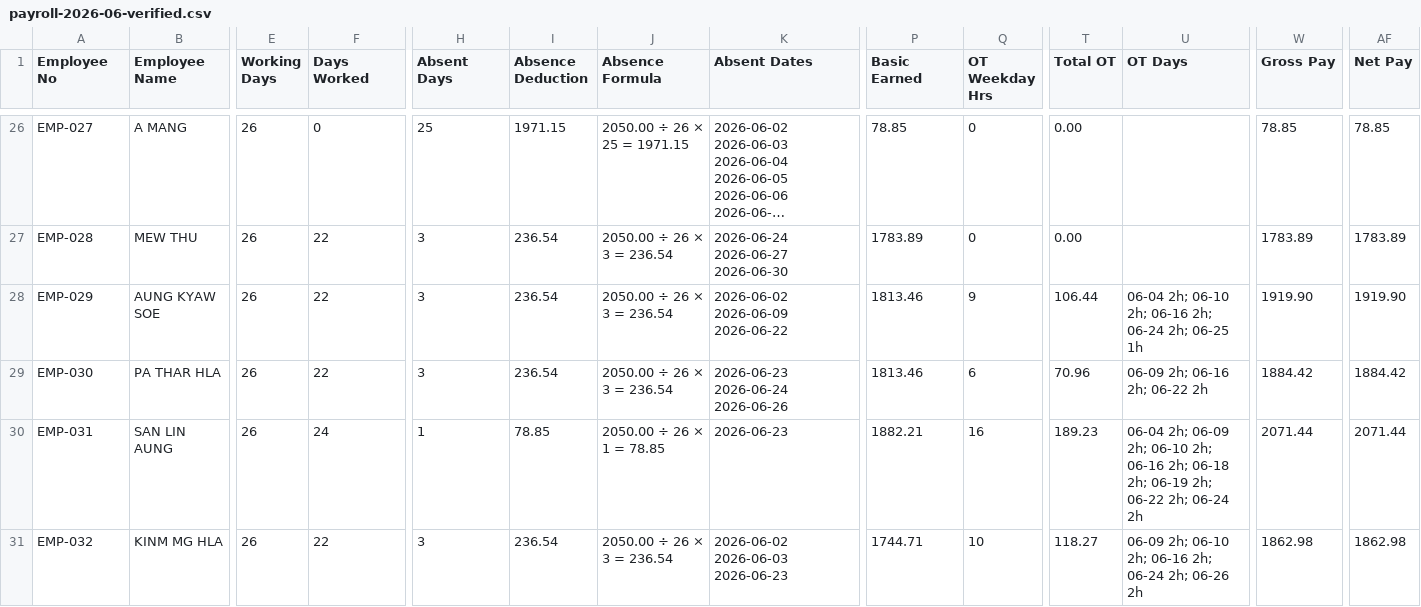
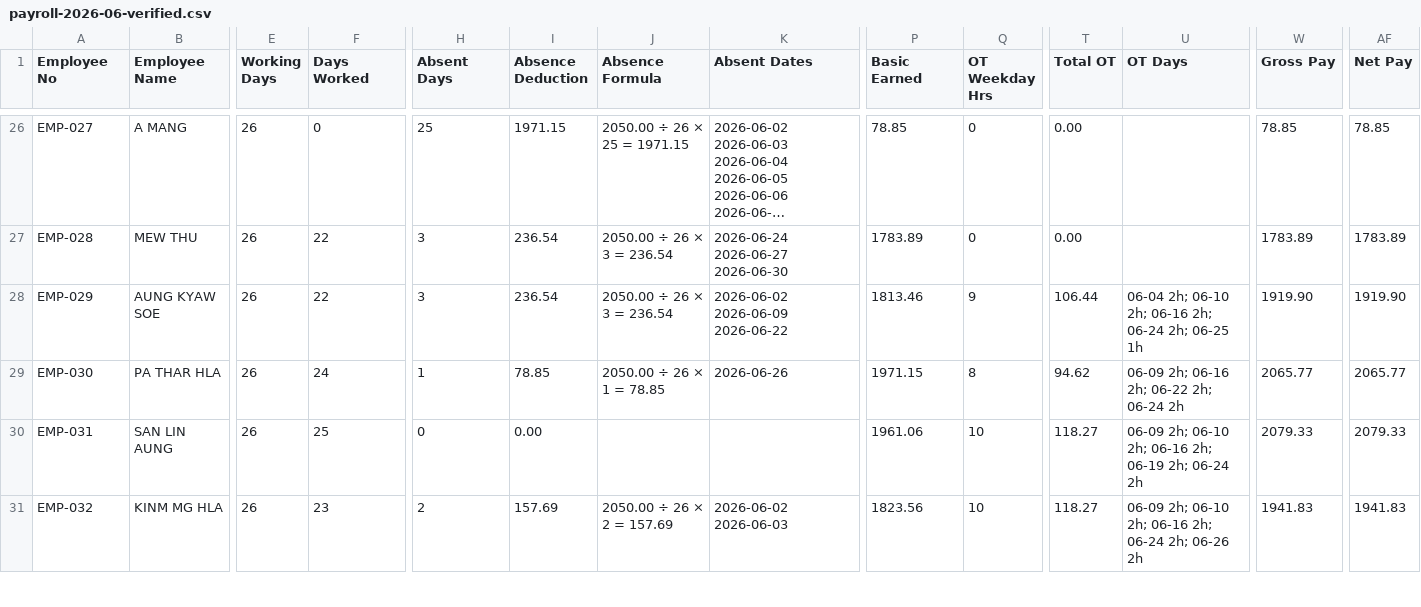
Before and after one commit to weisiang329-eng/hookka-erp-testing, a CSV file: tmp/payroll-2026-06-verified.csv, drawn as a sheet; only a part is shown, gaps mark what is left out; long unchanged cells end in …; the diff covers the shown part only; the diff names each change by its address in the sheet, - before the commit and + after, or states it on an @@ line.

```diff
--- a/tmp/payroll-2026-06-verified.csv
+++ b/tmp/payroll-2026-06-verified.csv
-F29 (Days Worked): 22
+F29 (Days Worked): 24
-H29 (Absent Days): 3
+H29 (Absent Days): 1
-I29 (Absence Deduction): 236.54
+I29 (Absence Deduction): 78.85
-J29 (Absence Formula): 2050.00 ÷ 26 × 3 = 236.54
+J29 (Absence Formula): 2050.00 ÷ 26 × 1 = 78.85
-K29 (Absent Dates): 2026-06-23 2026-06-24 2026-06-26
+K29 (Absent Dates): 2026-06-26
-P29 (Basic Earned): 1813.46
+P29 (Basic Earned): 1971.15
-Q29 (OT Weekday Hrs): 6
+Q29 (OT Weekday Hrs): 8
-T29 (Total OT): 70.96
+T29 (Total OT): 94.62
-U29 (OT Days): 06-09 2h; 06-16 2h; 06-22 2h
+U29 (OT Days): 06-09 2h; 06-16 2h; 06-22 2h; 06-24 2h
-W29 (Gross Pay): 1884.42
+W29 (Gross Pay): 2065.77
-AF29 (Net Pay): 1884.42
+AF29 (Net Pay): 2065.77
-F30 (Days Worked): 24
+F30 (Days Worked): 25
-H30 (Absent Days): 1
+H30 (Absent Days): 0
-I30 (Absence Deduction): 78.85
+I30 (Absence Deduction): 0.00
-J30 (Absence Formula): 2050.00 ÷ 26 × 1 = 78.85
+J30 (Absence Formula): (empty)
-K30 (Absent Dates): 2026-06-23
+K30 (Absent Dates): (empty)
-P30 (Basic Earned): 1882.21
+P30 (Basic Earned): 1961.06
-Q30 (OT Weekday Hrs): 16
+Q30 (OT Weekday Hrs): 10
-T30 (Total OT): 189.23
+T30 (Total OT): 118.27
-U30 (OT Days): 06-04 2h; 06-09 2h; 06-10 2h; 06-16 2h; 06-18 2h; 06-19 2h; 06-22 2h; 06-24…
+U30 (OT Days): 06-09 2h; 06-10 2h; 06-16 2h; 06-19 2h; 06-24…
-W30 (Gross Pay): 2071.44
+W30 (Gross Pay): 2079.33
-AF30 (Net Pay): 2071.44
+AF30 (Net Pay): 2079.33
-F31 (Days Worked): 22
+F31 (Days Worked): 23
-H31 (Absent Days): 3
+H31 (Absent Days): 2
-I31 (Absence Deduction): 236.54
+I31 (Absence Deduction): 157.69
-J31 (Absence Formula): 2050.00 ÷ 26 × 3 = 236.54
+J31 (Absence Formula): 2050.00 ÷ 26 × 2 = 157.69
-K31 (Absent Dates): 2026-06-02 2026-06-03 2026-06-23
+K31 (Absent Dates): 2026-06-02 2026-06-03
-P31 (Basic Earned): 1744.71
+P31 (Basic Earned): 1823.56
-W31 (Gross Pay): 1862.98
+W31 (Gross Pay): 1941.83
-AF31 (Net Pay): 1862.98
+AF31 (Net Pay): 1941.83
```
Also changed, not shown: 142 edited cells elsewhere in this file, tmp/payroll-2026-07-verified.csv, 7 other files.
